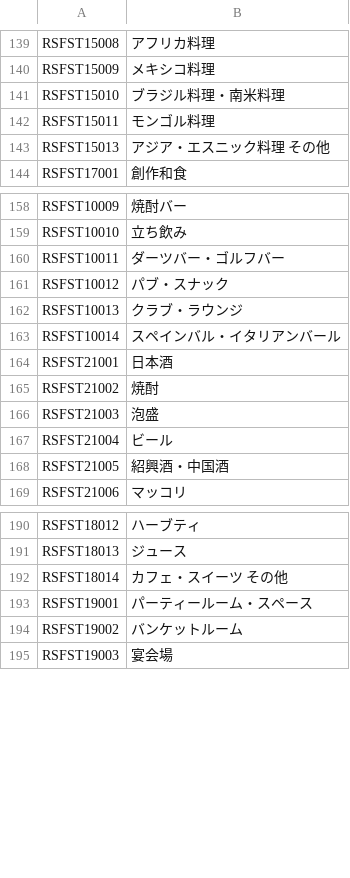
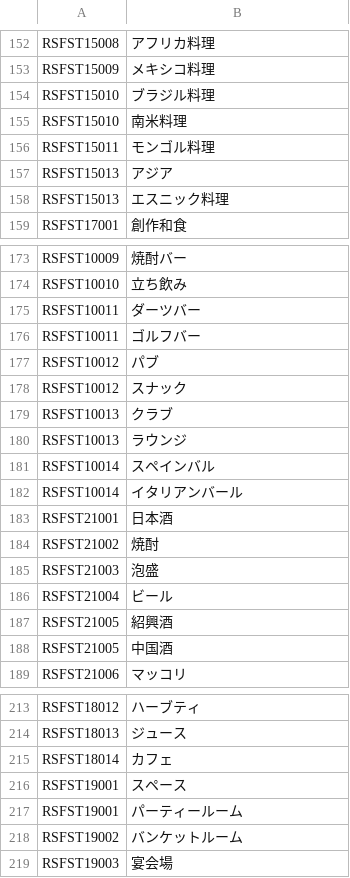
Before and after one commit to philip30/trapepper, a TSV file: resources/small_search.tsv, drawn as a sheet; only a part is shown, gaps mark what is left out; the diff covers the shown part only.

```diff
--- a/resources/small_search.tsv
+++ b/resources/small_search.tsv
@@ -140,5 +153,7 @@ RSFST15008 	 アフリカ料理
 RSFST15009 	 メキシコ料理
-RSFST15010 	 ブラジル料理・南米料理
+RSFST15010 	 ブラジル料理
+RSFST15010 	 南米料理
 RSFST15011 	 モンゴル料理
-RSFST15013 	 アジア・エスニック料理 その他
+RSFST15013 	 アジア
+RSFST15013 	 エスニック料理
 RSFST17001 	 創作和食
@@ -159,6 +174,10 @@ RSFST10009 	 焼酎バー
 RSFST10010 	 立ち飲み
-RSFST10011 	 ダーツバー・ゴルフバー
-RSFST10012 	 パブ・スナック
-RSFST10013 	 クラブ・ラウンジ
-RSFST10014 	 スペインバル・イタリアンバール
+RSFST10011 	 ダーツバー
+RSFST10011 	 ゴルフバー
+RSFST10012 	 パブ
+RSFST10012 	 スナック
+RSFST10013 	 クラブ
+RSFST10013 	 ラウンジ
+RSFST10014 	 スペインバル
+RSFST10014 	 イタリアンバール
 RSFST21001 	 日本酒
@@ -167,3 +186,4 @@ RSFST21003 	 泡盛
 RSFST21004 	 ビール
-RSFST21005 	 紹興酒・中国酒
+RSFST21005 	 紹興酒
+RSFST21005 	 中国酒
 RSFST21006 	 マッコリ
@@ -191,4 +214,5 @@ RSFST18012 	 ハーブティ
 RSFST18013 	 ジュース
-RSFST18014 	 カフェ・スイーツ その他
-RSFST19001 	 パーティールーム・スペース
+RSFST18014 	 カフェ
+RSFST19001 	 スペース
+RSFST19001 	 パーティールーム
 RSFST19002 	 バンケットルーム
```
Also changed, not shown: 17 added rows, 1 removed row and 28 edited cells elsewhere in this file.
